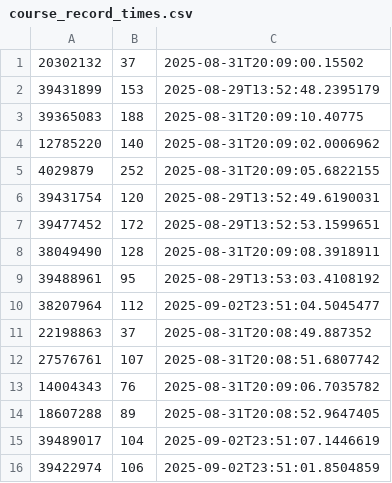
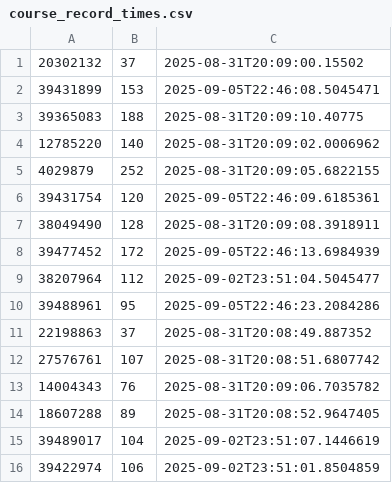
Before and after one commit to wishpath/strava-segment-comparison, a CSV file: src/main/java/org/sa/storage/course_record_times.csv, drawn as a sheet; only a part is shown; the diff covers the shown part only.

Commit message:
master: refreshed data

```diff
--- a/src/main/java/org/sa/storage/course_record_times.csv
+++ b/src/main/java/org/sa/storage/course_record_times.csv
@@ -1,3 +1,3 @@
 20302132,37,2025-08-31T20:09:00.15502
-39431899,153,2025-08-29T13:52:48.2395179
+39431899,153,2025-09-05T22:46:08.5045471
 39365083,188,2025-08-31T20:09:10.40775
@@ -5,7 +5,7 @@
 4029879,252,2025-08-31T20:09:05.6822155
-39431754,120,2025-08-29T13:52:49.6190031
-39477452,172,2025-08-29T13:52:53.1599651
+39431754,120,2025-09-05T22:46:09.6185361
 38049490,128,2025-08-31T20:09:08.3918911
-39488961,95,2025-08-29T13:53:03.4108192
+39477452,172,2025-09-05T22:46:13.6984939
 38207964,112,2025-09-02T23:51:04.5045477
+39488961,95,2025-09-05T22:46:23.2084286
 22198863,37,2025-08-31T20:08:49.887352
```
Also changed, not shown: 3 added rows, 3 removed rows and 12 edited cells elsewhere in this file.
